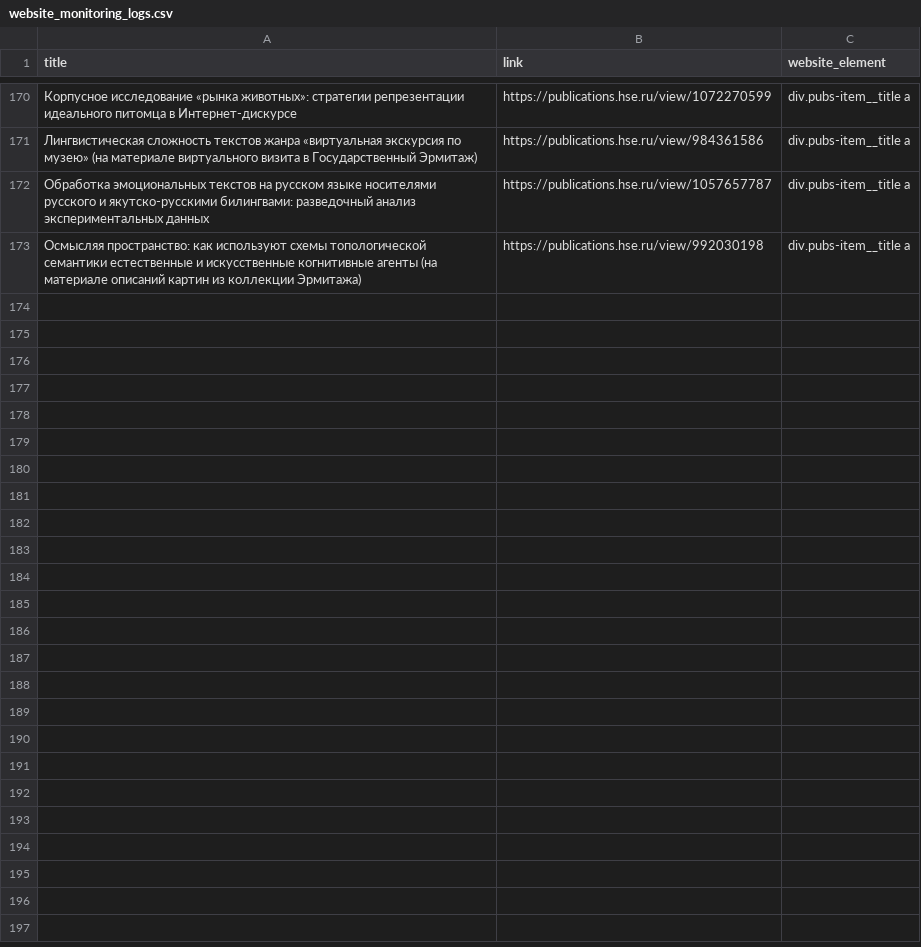
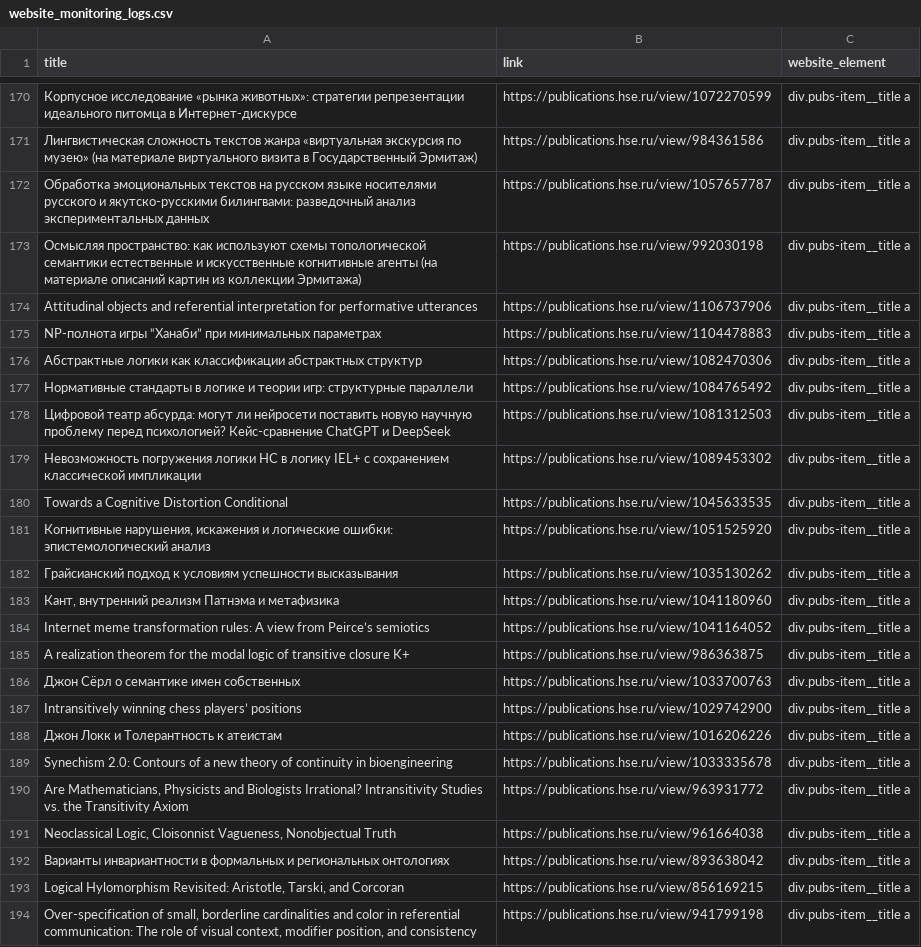
Before and after one commit to agricolamz/otter_space, a CSV file: logs/website_monitoring_logs.csv, drawn as a sheet; only a part is shown, gaps mark what is left out; the diff names each change by its address in the sheet, - before the commit and + after, or states it on an @@ line.

```diff
--- a/logs/website_monitoring_logs.csv
+++ b/logs/website_monitoring_logs.csv
+row 174: Attitudinal objects and referential interpretation for performative utterances | https://publications.hse.ru/view/1106737906 | div.pubs-item__title a
+row 175: NP-полнота игры “Ханаби” при минимальных параметрах | https://publications.hse.ru/view/1104478883 | div.pubs-item__title a
+row 176: Абстрактные логики как классификации абстрактных структур | https://publications.hse.ru/view/1082470306 | div.pubs-item__title a
+row 177: Нормативные стандарты в логике и теории игр: структурные параллели | https://publications.hse.ru/view/1084765492 | div.pubs-item__title a
+row 178: Цифровой театр абсурда: могут ли нейросети поставить новую научную проблему перед психологией? Кейс-сравнение ChatGPT и DeepSeek | https://publications.hse.ru/view/1081312503 | div.pubs-item__title a
+row 179: Невозможность погружения логики HC в логику IEL+ с сохранением классической импликации | https://publications.hse.ru/view/1089453302 | div.pubs-item__title a
+row 180: Towards a Cognitive Distortion Conditional | https://publications.hse.ru/view/1045633535 | div.pubs-item__title a
+row 181: Когнитивные нарушения, искажения и логические ошибки: эпистемологический анализ | https://publications.hse.ru/view/1051525920 | div.pubs-item__title a
+row 182: Грайсианский подход к условиям успешности высказывания | https://publications.hse.ru/view/1035130262 | div.pubs-item__title a
+row 183: Кант, внутренний реализм Патнэма и метафизика | https://publications.hse.ru/view/1041180960 | div.pubs-item__title a
+row 184: Internet meme transformation rules: A view from Peirce’s semiotics | https://publications.hse.ru/view/1041164052 | div.pubs-item__title a
+row 185: A realization theorem for the modal logic of transitive closure K+ | https://publications.hse.ru/view/986363875 | div.pubs-item__title a
+row 186: Джон Сёрл о семантике имен собственных | https://publications.hse.ru/view/1033700763 | div.pubs-item__title a
+row 187: Intransitively winning chess players’ positions | https://publications.hse.ru/view/1029742900 | div.pubs-item__title a
+row 188: Джон Локк и Толерантность к атеистам | https://publications.hse.ru/view/1016206226 | div.pubs-item__title a
+row 189: Synechism 2.0: Contours of a new theory of continuity in bioengineering | https://publications.hse.ru/view/1033335678 | div.pubs-item__title a
+row 190: Are Mathematicians, Physicists and Biologists Irrational? Intransitivity Studies vs. the Transitivity Axiom | https://publications.hse.ru/view/963931772 | div.pubs-item__title a
+row 191: Neoclassical Logic, Cloisonnist Vagueness, Nonobjectual Truth | https://publications.hse.ru/view/961664038 | div.pubs-item__title a
+row 192: Варианты инвариантности в формальных и региональных онтологиях | https://publications.hse.ru/view/893638042 | div.pubs-item__title a
+row 193: Logical Hylomorphism Revisited: Aristotle, Tarski, and Corcoran | https://publications.hse.ru/view/856169215 | div.pubs-item__title a
+row 194: Over-specification of small, borderline cardinalities and color in referential communication: The role of visual context, modifier position, and consistency | https://publications.hse.ru/view/941799198 | div.pubs-item__title a
```
Also changed, not shown: inbox_rules.csv, tasks.csv, 2 other files.
